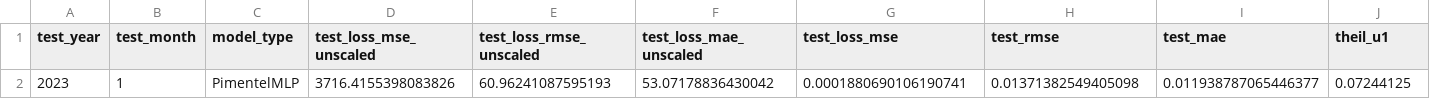
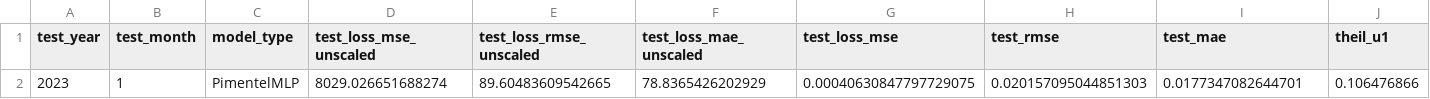
Before and after one commit to RavaszEmber/LSTM-Options-Pricing, a CSV file: checkpoints/mlp/2023_01_results.csv, drawn as a sheet; only a part is shown; removed rows and columns are numbered as before the commit, all else as after; rows hold the shown columns only; the diff names each change by its address in the sheet, - before the commit and + after, or states it on an @@ line.

```diff
--- a/checkpoints/mlp/2023_01_results.csv
+++ b/checkpoints/mlp/2023_01_results.csv
-row 2: 2023 | 1 | PimentelMLP | 3716.4155398083826 | 60.96241087595193 | 53.07178836430042 | 0.0001880690106190741 | 0.01371382549405098 | 0.011938787065446377 | 0.07244125
+row 2: 2023 | 1 | PimentelMLP | 8029.026651688274 | 89.60483609542665 | 78.8365426202929 | 0.00040630847797729075 | 0.020157095044851303 | 0.0177347082644701 | 0.106476866
```
Also changed, not shown: checkpoints/mlp/2023_02_results.csv, checkpoints/mlp/2023_08_results.csv, 23 other files.
